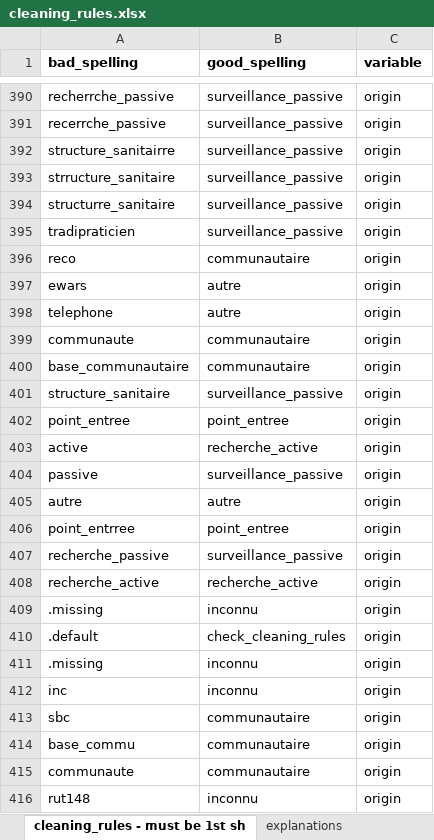
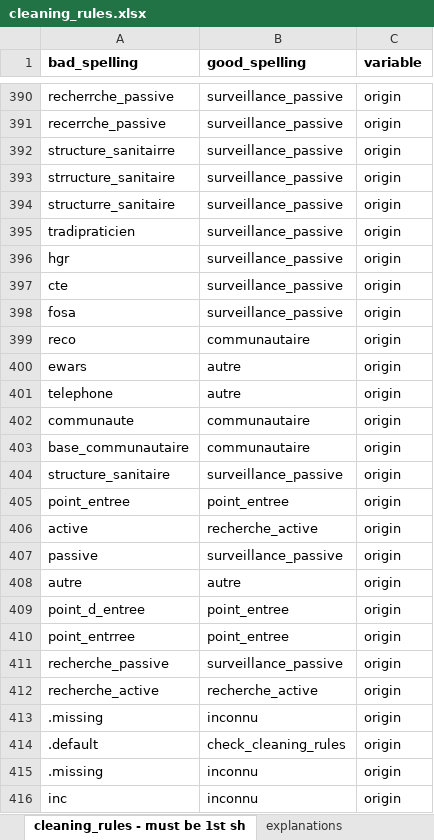
Before and after one commit to reconhub/report_factories_templates, an Excel workbook: alerts/dictionary/cleaning_rules.xlsx, sheet cleaning_rules - must be 1st sh, drawn as a sheet; only a part is shown, gaps mark what is left out; the shorter side is filled out with more unchanged rows; values as stored, in another font and other column widths than the file's, no borders; the diff names each change by its address in the sheet, - before the commit and + after, or states it on an @@ line.

Commit message:
Updated cleaning rule

```diff
--- a/alerts/dictionary/cleaning_rules.xlsx (sheet cleaning_rules - must be 1st sh)
+++ b/alerts/dictionary/cleaning_rules.xlsx (sheet cleaning_rules - must be 1st sh)
+row 396: hgr | surveillance_passive | origin
+row 397: cte | surveillance_passive | origin
+row 398: fosa | surveillance_passive | origin
+row 409: point_d_entree | point_entree | origin
```
